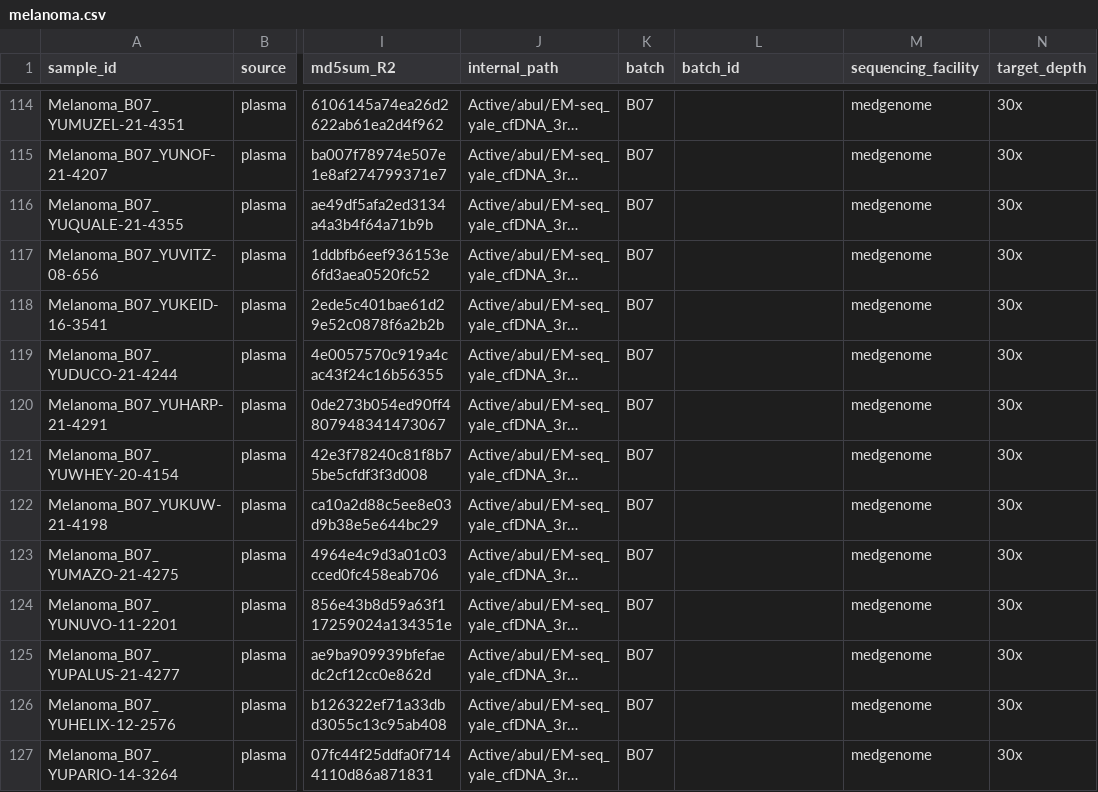
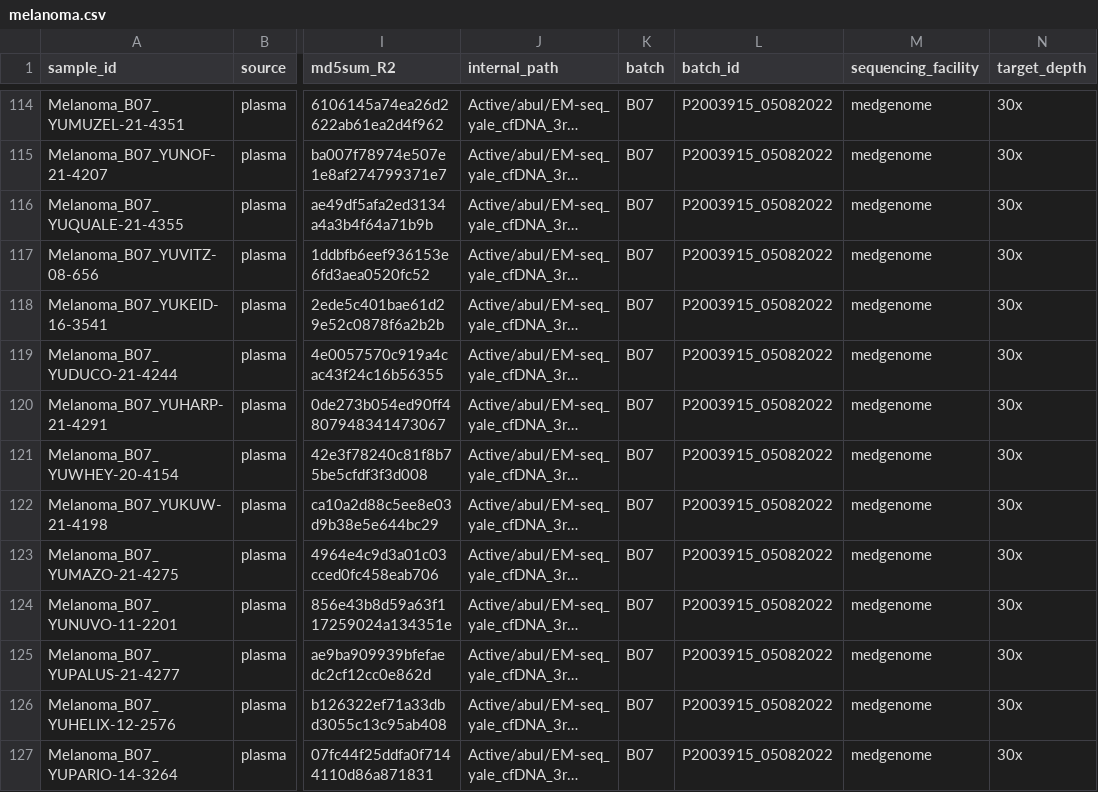
Before and after one commit to semenko/liquid-cell-atlas, a CSV file: data/melanoma.csv, drawn as a sheet; only a part is shown, gaps mark what is left out; long unchanged cells end in …; the diff covers the shown part only; the diff names each change by its address in the sheet, - before the commit and + after, or states it on an @@ line.

Commit message:
+ batch data

```diff
--- a/data/melanoma.csv
+++ b/data/melanoma.csv
-L114:L127 (batch_id): (empty)
+L114:L127 (batch_id): P2003915_05082022
```
Also changed, not shown: 58 edited cells elsewhere in this file.
